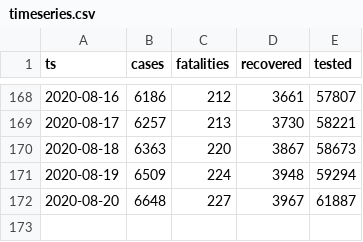
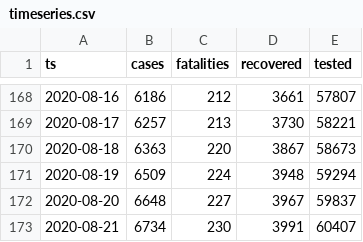
Before and after one commit to aleksandar-jovicic/COVID19-Republika-Srpska, a CSV file: timeseries.csv, drawn as a sheet; only a part is shown, gaps mark what is left out.

Commit message:
Latest situation [2020-08-22]

```diff
--- a/timeseries.csv
+++ b/timeseries.csv
@@ -171,2 +171,3 @@ ts,cases,fatalities,recovered,tested
 2020-08-19,6509,224,3948,59294
-2020-08-20,6648,227,3967,61887
+2020-08-20,6648,227,3967,59837
+2020-08-21,6734,230,3991,60407
```
